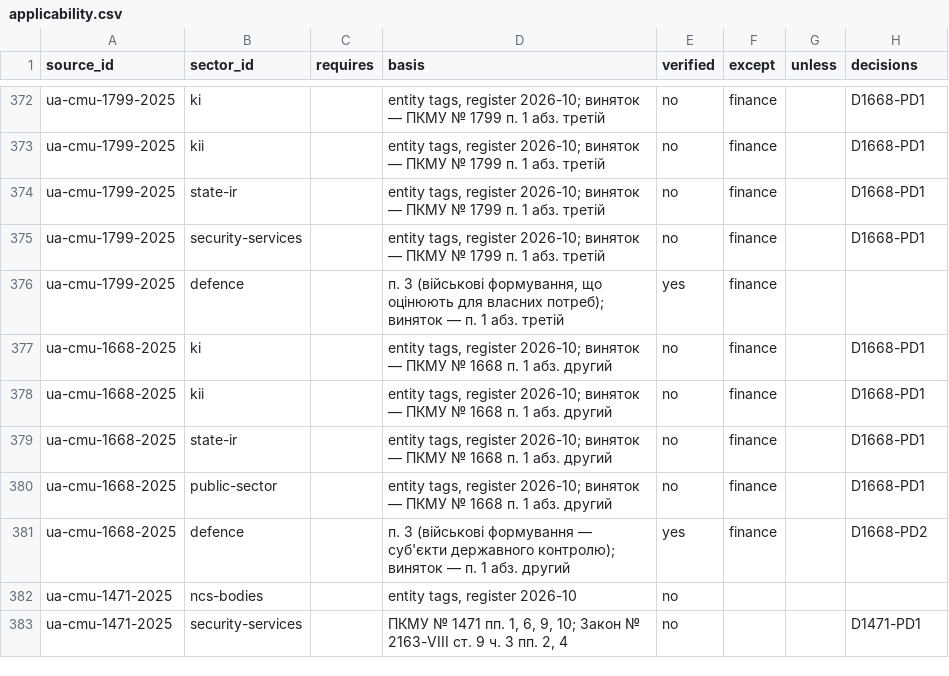
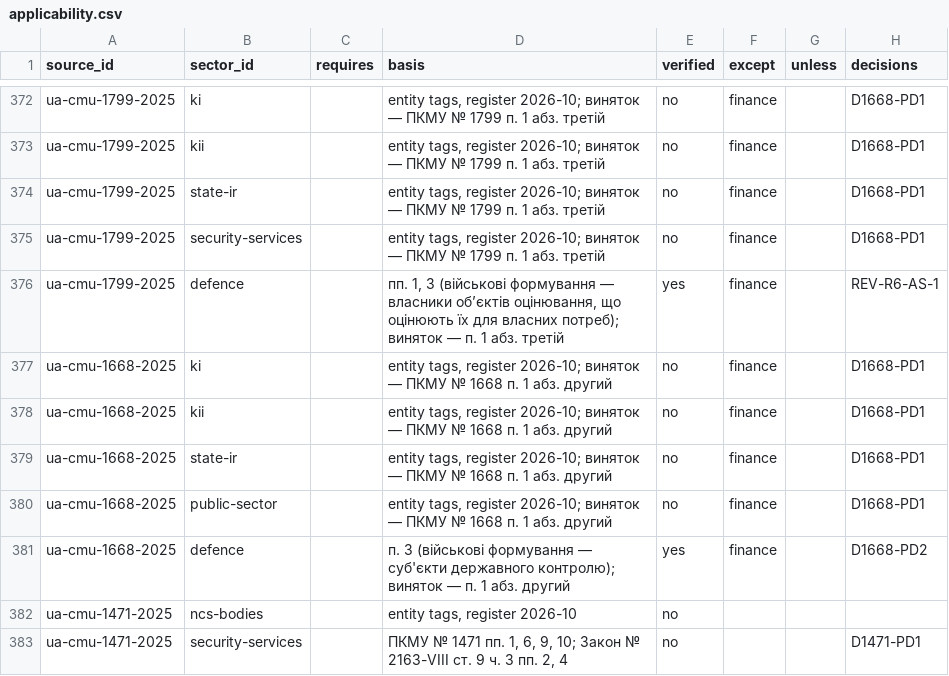
Before and after one commit to Ivan-Gokin/grc-foundation-ua, a CSV file: data/applicability.csv, drawn as a sheet; only a part is shown, gaps mark what is left out.

```diff
--- a/data/applicability.csv
+++ b/data/applicability.csv
@@ -375,3 +375,3 @@ ua-cmu-1799-2025,state-ir,,"entity tags, register 2026-10; виняток — П
 ua-cmu-1799-2025,security-services,,"entity tags, register 2026-10; виняток — ПКМУ № 1799 п. 1 абз. третій",no,finance,,D1668-PD1
-ua-cmu-1799-2025,defence,,"п. 3 (військові формування, що оцінюють для власних потреб); виняток — п. 1 абз. третій",yes,finance,,
+ua-cmu-1799-2025,defence,,"пп. 1, 3 (військові формування — власники об’єктів оцінювання, що оцінюють їх для власних потреб); виняток — п. 1 абз. третій",yes,finance,,REV-R6-AS-1
 ua-cmu-1668-2025,ki,,"entity tags, register 2026-10; виняток — ПКМУ № 1668 п. 1 абз. другий",no,finance,,D1668-PD1
```
Also changed, not shown: data/decisions.csv, 1 other file.
